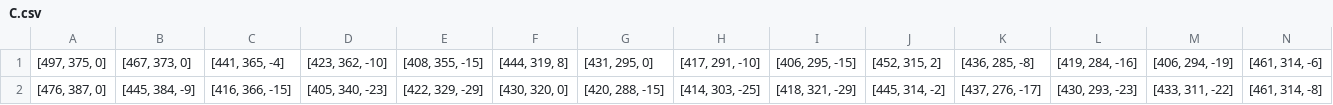
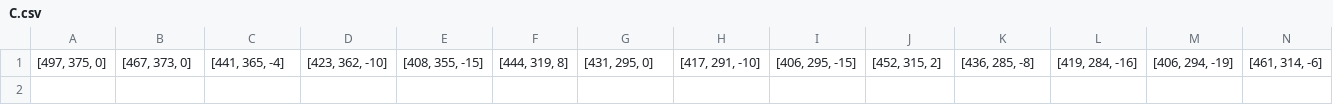
Before and after one commit to TechnoDark-ti/PROJETO-LIBRAS, a CSV file: data/raw_samples/C.csv, drawn as a sheet; only a part is shown; rows hold the shown columns only; the diff names each change by its address in the sheet, - before the commit and + after, or states it on an @@ line.

Commit message:
Update C.csv

```diff
--- a/data/raw_samples/C.csv
+++ b/data/raw_samples/C.csv
-row 2: [476, 387, 0] | [445, 384, -9] | [416, 366, -15] | [405, 340, -23] | [422, 329, -29] | [430, 320, 0] | [420, 288, -15] | [414, 303, -25] | [418, 321, -29] | [445, 314, -2] | [437, 276, -17] | [430, 293, -23] | [433, 311, -22] | [461, 314, -8]
```
